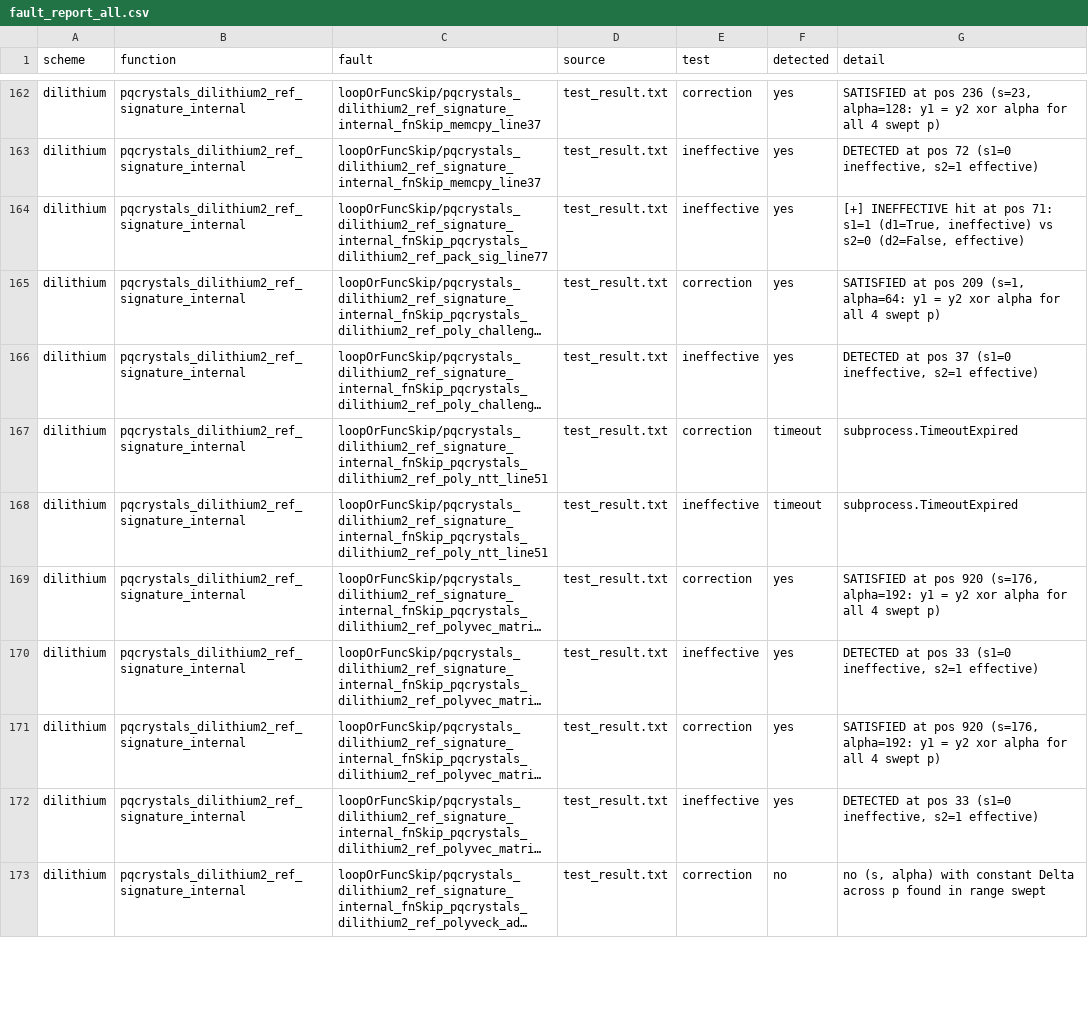
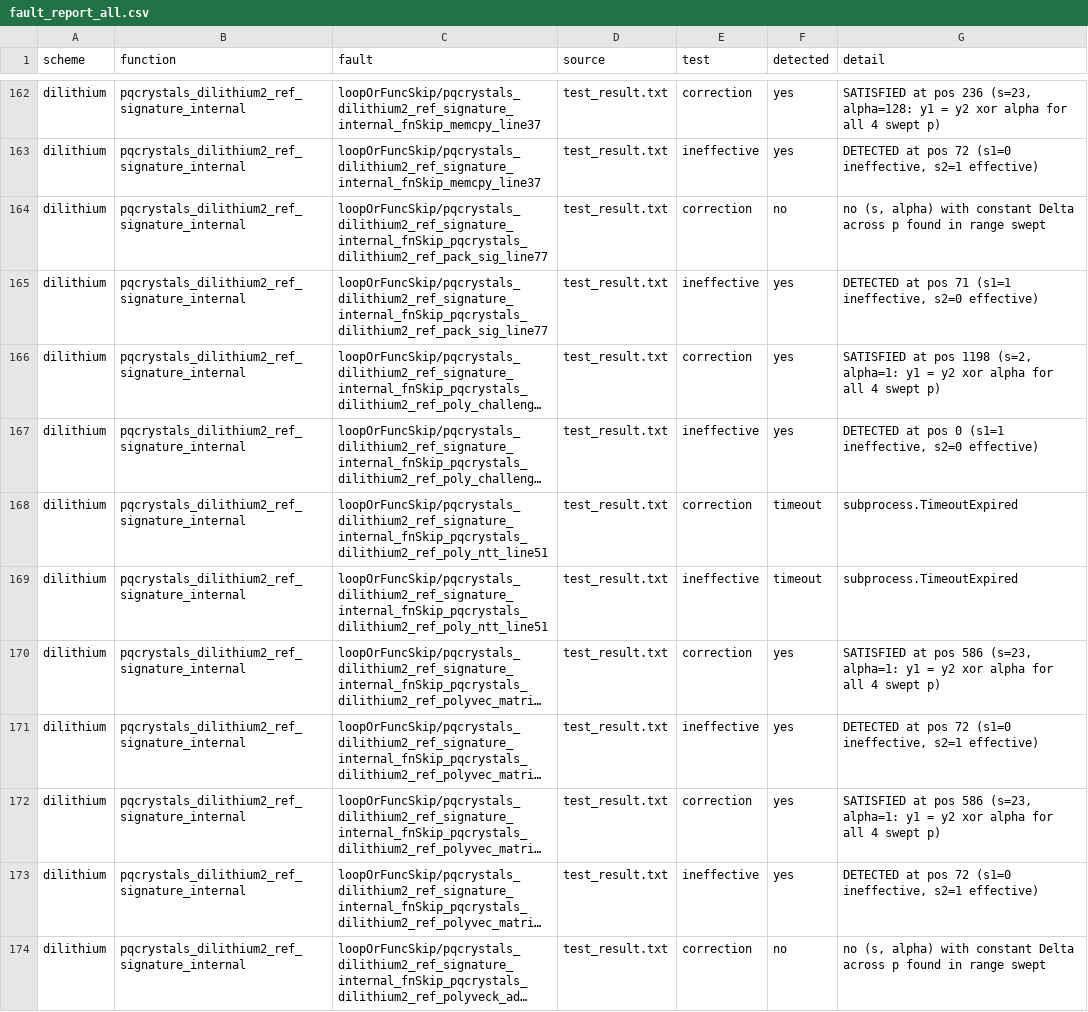
Before and after one commit to s1ddh3sh/QEMU-test, a CSV file: fault_report_all.csv, drawn as a sheet; only a part is shown, gaps mark what is left out; long unchanged cells end in …; addresses are those after the commit; the diff covers the shown part only; the diff names each change by its address in the sheet, - before the commit and + after, or states it on an @@ line.

Commit message:
kyber,dilithium plots

```diff
--- a/fault_report_all.csv
+++ b/fault_report_all.csv
+row 164: dilithium | pqcrystals_dilithium2_ref_signature_internal | loopOrFuncSkip/pqcrystals_dilithium2_ref_signature_internal_fnSkip_pqcrystals_dilithium2_ref_pack_sig_line77 | test_result.txt | correction | no | no (s, alpha) with constant Delta across p found in range swept
-G165 (detail): [+] INEFFECTIVE hit at pos 71: s1=1 (d1=True, ineffective) vs s2=0 (d2=False, effective)
+G165 (detail): DETECTED at pos 71 (s1=1 ineffective, s2=0 effective)
-G166 (detail): …at pos 209 (s=1, alpha=64: y1 =…
+G166 (detail): …at pos 1198 (s=2, alpha=1: y1 =…
-G167 (detail): …at pos 37 (s1=0 ineffective, s2=1 effective)
+G167 (detail): …at pos 0 (s1=1 ineffective, s2=0 effective)
-G170 (detail): …at pos 920 (s=176, alpha=192: y1 =…
+G170 (detail): …at pos 586 (s=23, alpha=1: y1 =…
-G171 (detail): …at pos 33 (s1=0 ineffective,…
+G171 (detail): …at pos 72 (s1=0 ineffective,…
-G172 (detail): …at pos 920 (s=176, alpha=192: y1 =…
+G172 (detail): …at pos 586 (s=23, alpha=1: y1 =…
-G173 (detail): …at pos 33 (s1=0 ineffective,…
+G173 (detail): …at pos 72 (s1=0 ineffective,…
```
Also changed, not shown: 2 added rows and 58 edited cells elsewhere in this file, fault_report_dilithium.csv, fault_report_kyber.csv, 3 other files.
